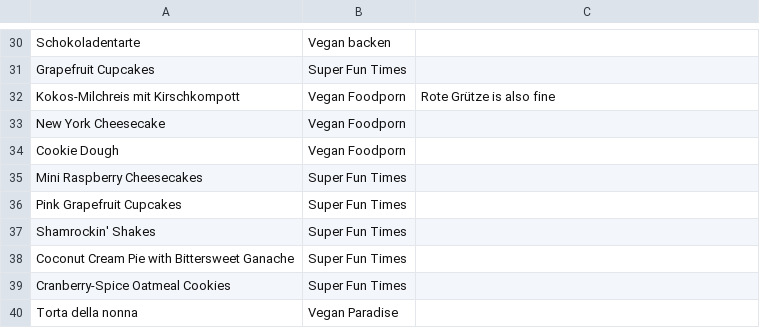
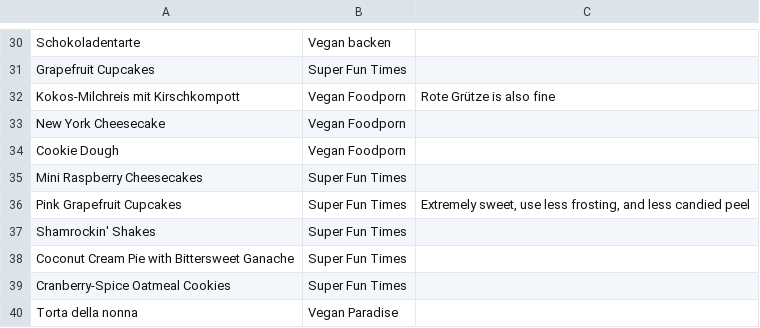
Before and after one commit to nikitaDanilenko/nikitaDanilenko.github.io, a CSV file: food/dessert/data.csv, drawn as a sheet; only a part is shown, gaps mark what is left out.

```diff
--- a/food/dessert/data.csv
+++ b/food/dessert/data.csv
@@ -35,3 +35,3 @@ Cookie Dough, Vegan Foodporn,
 Mini Raspberry Cheesecakes, Super Fun Times,
-Pink Grapefruit Cupcakes, Super Fun Times,
+Pink Grapefruit Cupcakes, Super Fun Times,"Extremely sweet, use less frosting, and less candied peel"
 Shamrockin' Shakes, Super Fun Times,
```
Also changed, not shown: food/regular/data.csv, food/salads/data.csv, 1 other file.
